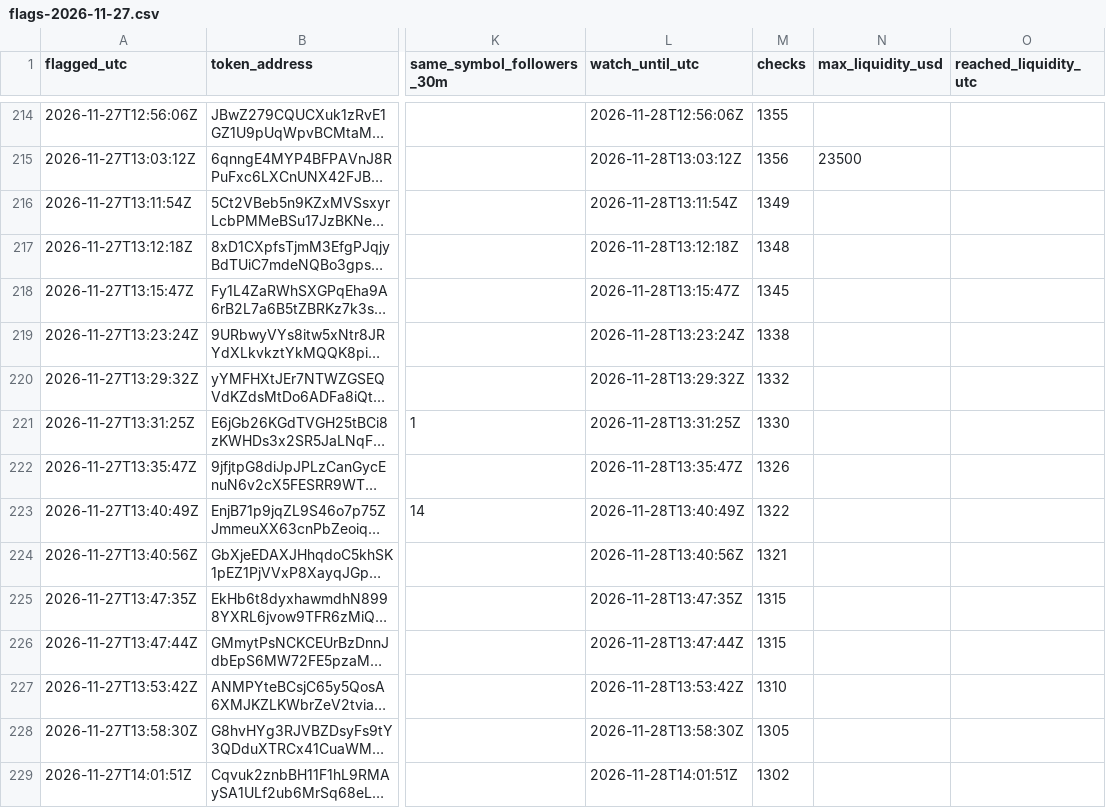
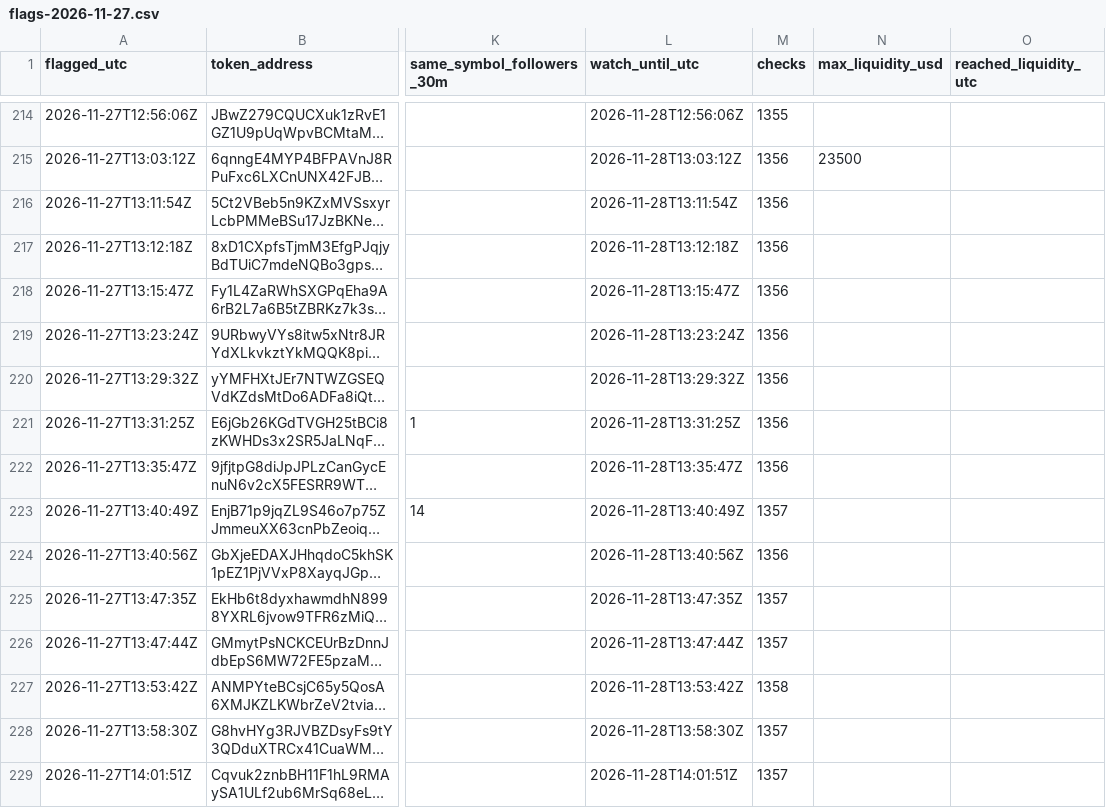
Before and after one commit to Asayed36/trading-bot, a CSV file: data/viral/flags-2026-11-27.csv, drawn as a sheet; only a part is shown, gaps mark what is left out; long unchanged cells end in …; the diff covers the shown part only; the diff names each change by its address in the sheet, - before the commit and + after, or states it on an @@ line.

```diff
--- a/data/viral/flags-2026-11-27.csv
+++ b/data/viral/flags-2026-11-27.csv
-M216 (checks): 1349
+M216 (checks): 1356
-M217 (checks): 1348
+M217 (checks): 1356
-M218 (checks): 1345
+M218 (checks): 1356
-M219 (checks): 1338
+M219 (checks): 1356
-M220 (checks): 1332
+M220 (checks): 1356
-M221 (checks): 1330
+M221 (checks): 1356
-M222 (checks): 1326
+M222 (checks): 1356
-M223 (checks): 1322
+M223 (checks): 1357
-M224 (checks): 1321
+M224 (checks): 1356
-M225:M226 (checks): 1315
+M225:M226 (checks): 1357
-M227 (checks): 1310
+M227 (checks): 1358
-M228 (checks): 1305
+M228 (checks): 1357
-M229 (checks): 1302
+M229 (checks): 1357
```
Also changed, not shown: 142 edited cells elsewhere in this file, data/market/prices-2026-11-28.csv, data/viral/flags-2026-11-28.csv, 13 other files.
